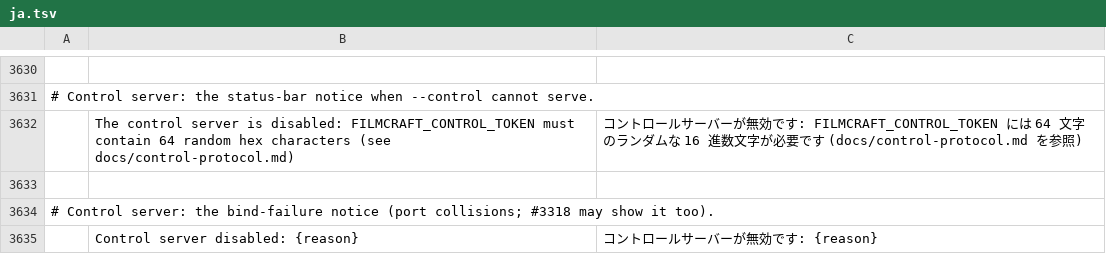
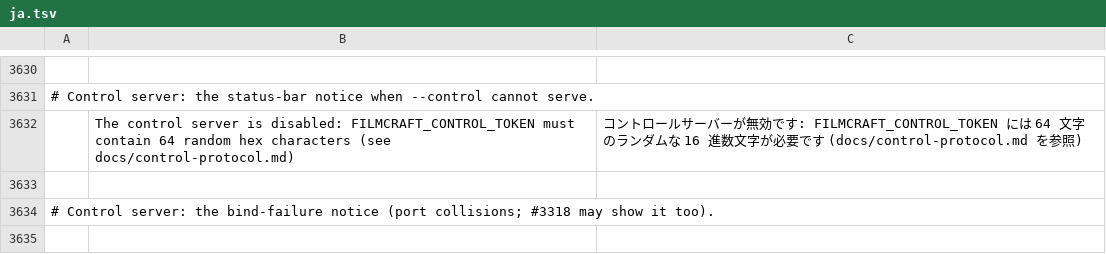
Before and after one commit to ARYAN007H/filmcraft, a TSV file: crates/ui-egui/src/i18n/ja.tsv, drawn as a sheet; only a part is shown, gaps mark what is left out.

```diff
--- a/crates/ui-egui/src/i18n/ja.tsv
+++ b/crates/ui-egui/src/i18n/ja.tsv
@@ -3634,2 +3634 @@
 # Control server: the bind-failure notice (port collisions; #3318 may show it too).
-	Control server disabled: {reason}	コントロールサーバーが無効です: {reason}
```
Also changed, not shown: crates/ui-egui/src/i18n/es.tsv, crates/ui-egui/src/i18n/fr.tsv, 8 other files.
